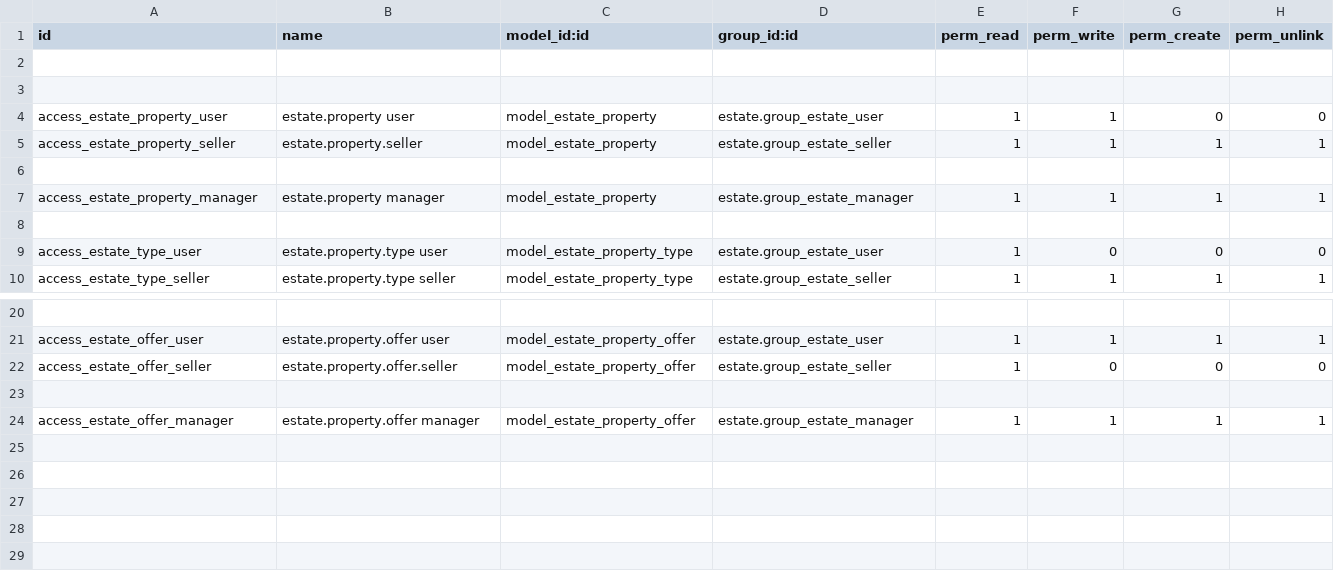
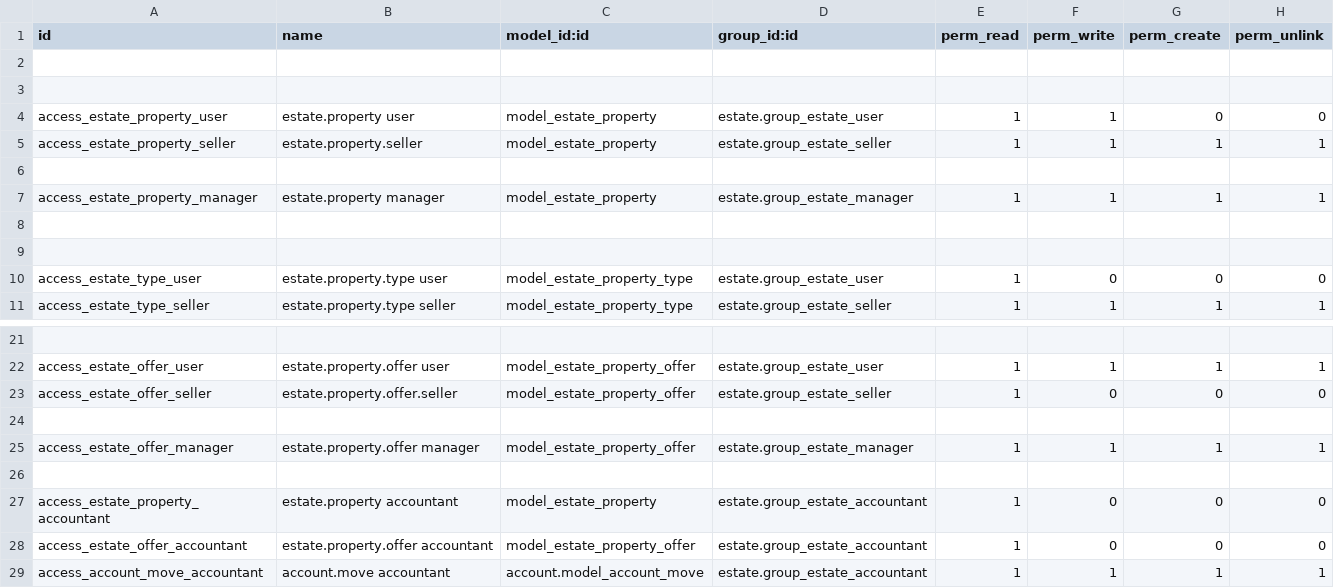
Before and after one commit to Pathan-Zuhair/estate-odoo-addons, a CSV file: estate/security/ir.model.access.csv, drawn as a sheet; only a part is shown, gaps mark what is left out.

Commit message:
security: add estate accountant access rights (read-only properties/offers, full invoice access)

```diff
--- a/estate/security/ir.model.access.csv
+++ b/estate/security/ir.model.access.csv
@@ -8,2 +8,3 @@ access_estate_property_manager,estate.property manager,model_estate_property,est
 
+
 access_estate_type_user,estate.property.type user,model_estate_property_type,estate.group_estate_user,1,0,0,0
@@ -24 +25,5 @@ access_estate_offer_seller,estate.property.offer.seller,model_estate_property_of
 access_estate_offer_manager,estate.property.offer manager,model_estate_property_offer,estate.group_estate_manager,1,1,1,1
+
+access_estate_property_accountant,estate.property accountant,model_estate_property,estate.group_estate_accountant,1,0,0,0
+access_estate_offer_accountant,estate.property.offer accountant,model_estate_property_offer,estate.group_estate_accountant,1,0,0,0
+access_account_move_accountant,account.move accountant,account.model_account_move,estate.group_estate_accountant,1,1,1,1
```
